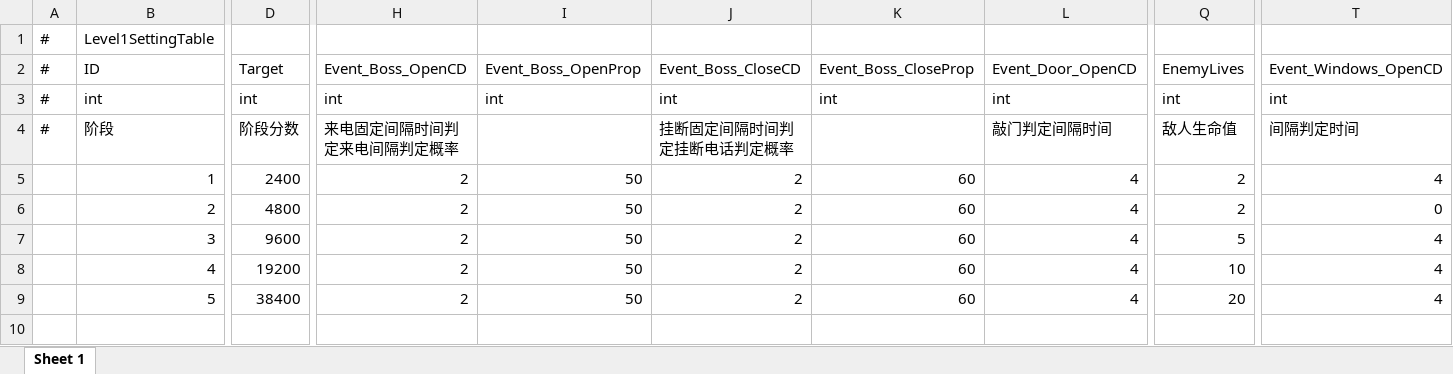
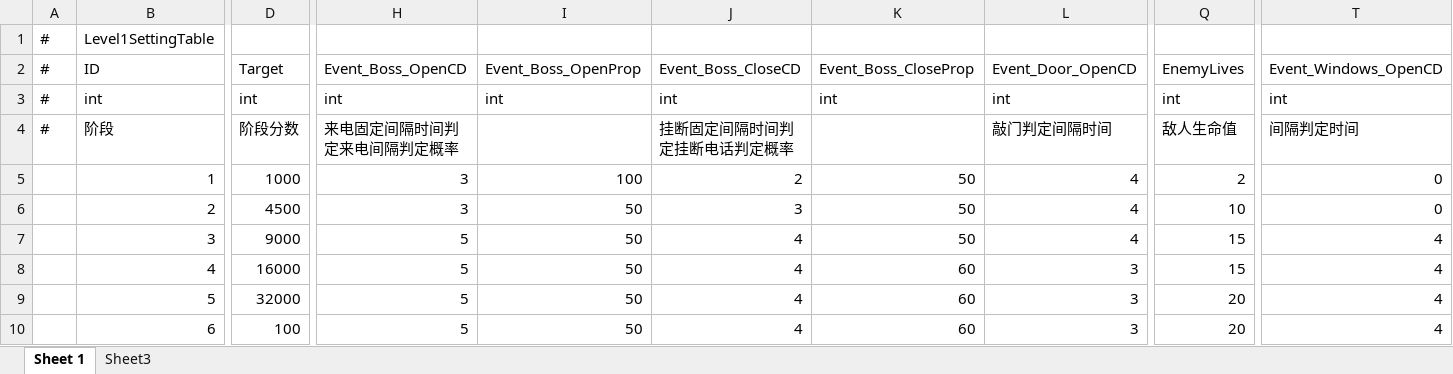
Before and after one commit to MrHuohhh/Secret-Man, an Excel workbook: GF_X-master/AAAGameData/DataTables/Level1SettingTable.xlsx, sheet Sheet 1, drawn as a sheet; only a part is shown, gaps mark what is left out; values as stored, in another font and other column widths than the file's, no borders; rows hold the shown columns only; the diff covers the shown part only; the diff names each change by its address in the sheet, - before the commit and + after, or states it on an @@ line.

```diff
--- a/GF_X-master/AAAGameData/DataTables/Level1SettingTable.xlsx (sheet Sheet 1)
+++ b/GF_X-master/AAAGameData/DataTables/Level1SettingTable.xlsx (sheet Sheet 1)
+sheet tab: Sheet3
-D5: 2400
+D5: 1000
-H5:H6: 2
+H5:H6: 3
-I5: 50
+I5: 100
-K5:K7: 60
+K5:K7: 50
-T5: 4
+T5: 0
-D6: 4800
+D6: 4500
-J6: 2
+J6: 3
-Q6: 2
+Q6: 10
-D7: 9600
+D7: 9000
-H7:H9: 2
+H7:H9: 5
-J7:J9: 2
+J7:J9: 4
-Q7: 5
+Q7: 15
-D8: 19200
+D8: 16000
-L8:L9: 4
+L8:L9: 3
-Q8: 10
+Q8: 15
-D9: 38400
+D9: 32000
+row 10:  | 6 | 100 | 5 | 50 | 4 | 60 | 3 | 20 | 4
```
Also changed, not shown: 3 edited cells elsewhere in this sheet, charts or pictures, 1 other file.
